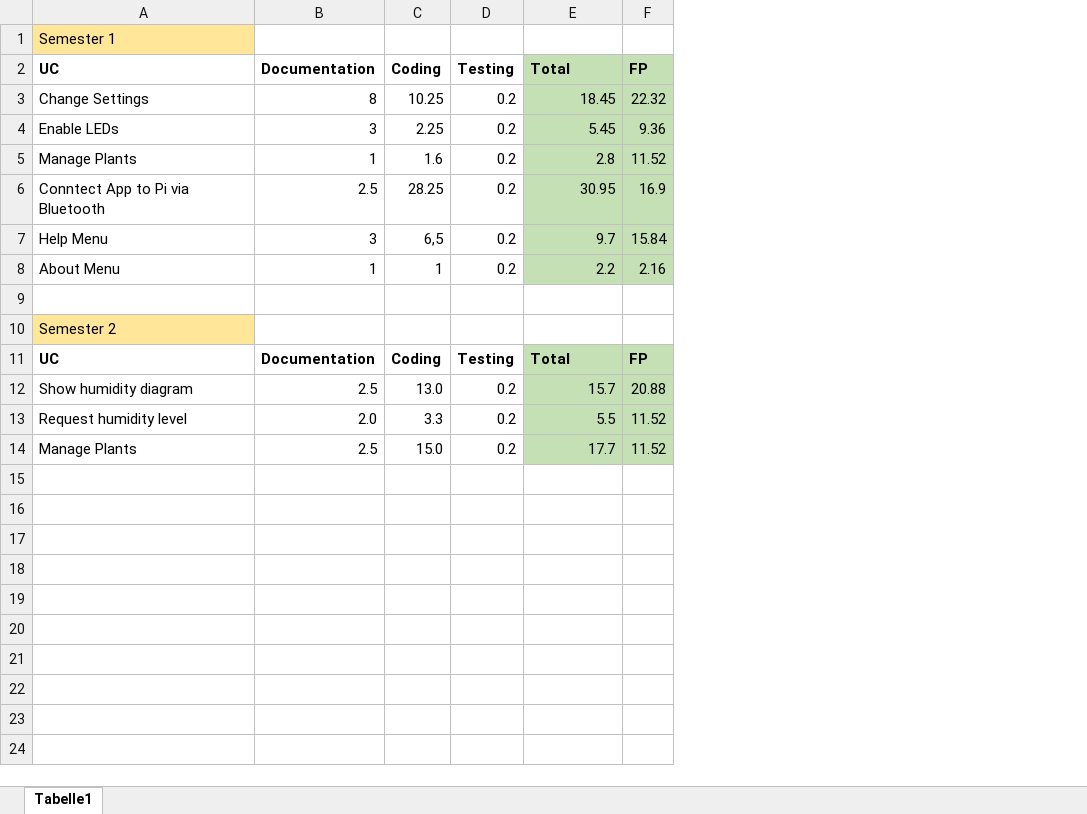
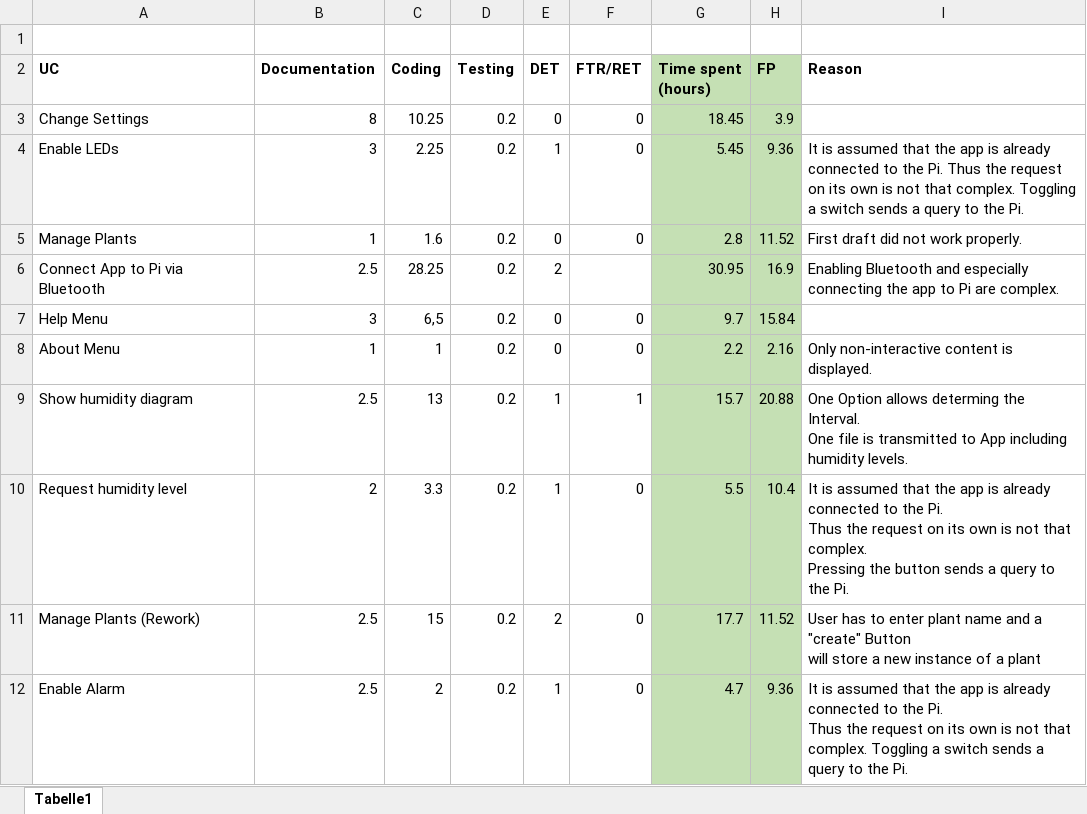
Before and after one commit to AkymenkoOlga/WaterMe, an Excel workbook: TimeSpentUC.xlsx, sheet Tabelle1, drawn as a sheet; values as stored, in another font and other column widths than the file's, no borders; charts and pictures not drawn; removed rows and columns are numbered as before the commit, all else as after; ↵ is a line break in a cell; the diff names each change by its address in the sheet, - before the commit and + after, or states it on an @@ line.

Commit message:
Updated table FP

```diff
--- a/TimeSpentUC.xlsx (sheet Tabelle1)
+++ b/TimeSpentUC.xlsx (sheet Tabelle1)
+column E (DET), rows 3-11: 0 | 1 | 0 | 2 | 0 | 0 | 1 | 1 | 2
+column F (FTR/RET), rows 3-11: 0 | 0 | 0 |  | 0 | 0 | 1 | 0 | 0
+column I (Reason), rows 4-11: It is assumed that the app is already connected to the Pi. Thus the request on its own is not that complex. Toggling a switch sends a query to the Pi. | First draft did not work properly. | Enabling Bluetooth and especially connecting the app to Pi are complex. |  | Only non-interactive content is displayed. | One Option allows determing the Interval. ↵ One file is transmitted to App including humidity levels. | It is assumed that the app is already connected to the Pi. ↵ Thus the request on its own is not that complex. ↵ Pressing the button sends a query to the Pi. | User has to enter plant name and a "create" Button ↵ will store a new instance of a plant
-A1 (UC): Semester 1
+A1 (UC): (empty)
-A1 fill: #FFE699
+A1 fill: none
-G2: Total
+G2: Time spent ↵ (hours)
-H3 (FP): 22.32
+H3 (FP): 3.9
-A6 (UC): Conntect App to Pi via Bluetooth
+A6 (UC): Connect App to Pi via Bluetooth
-row 9: (empty)
-row 10: Semester 2
-row 11: UC | Documentation | Coding | Testing | Total | FP
-C9 (Coding): 13.0
+C9 (Coding): 13
-B10 (Documentation): 2.0
+B10 (Documentation): 2
-H10 (FP): 11.52
+H10 (FP): 10.4
-A11 (UC): Manage Plants
+A11 (UC): Manage Plants (Rework)
-C11 (Coding): 15.0
+C11 (Coding): 15
+row 12: Enable Alarm | 2.5 | 2 | 0.2 | 1 | 0 | 4.7 | 9.36 | It is assumed that the app is already connected to the Pi. ↵ Thus the request on its own is not that complex. Toggling a switch sends a query to the Pi.
```
Also changed, not shown: formulas that keep their value, charts or pictures, 1 other file.
